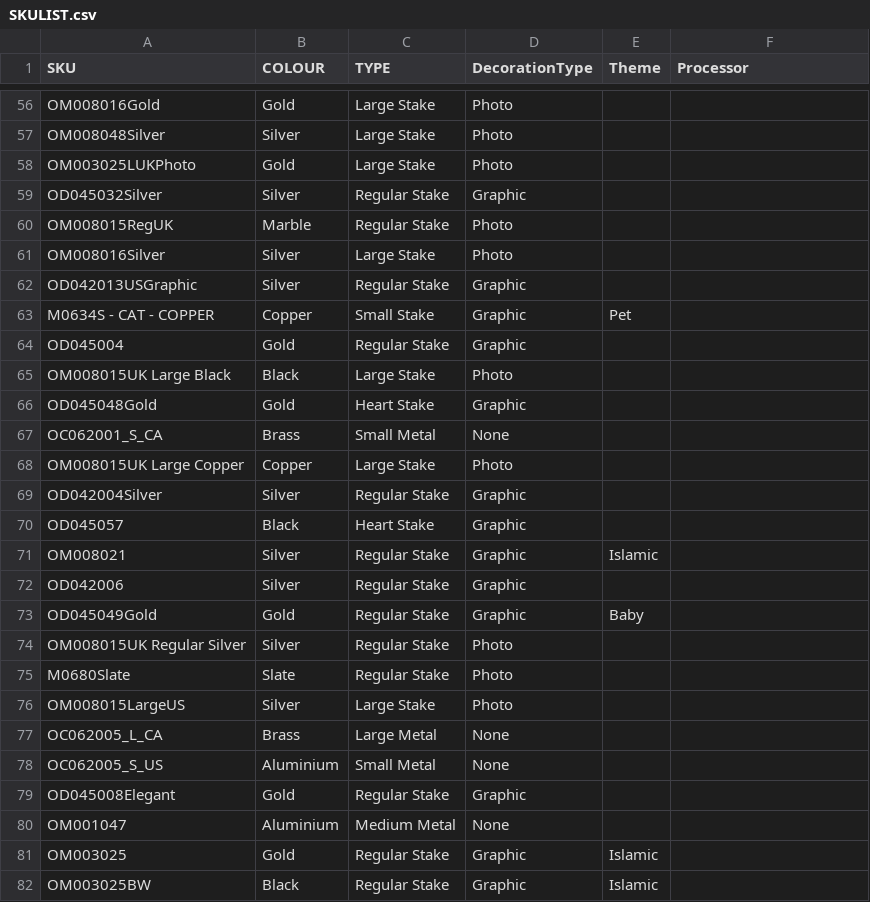
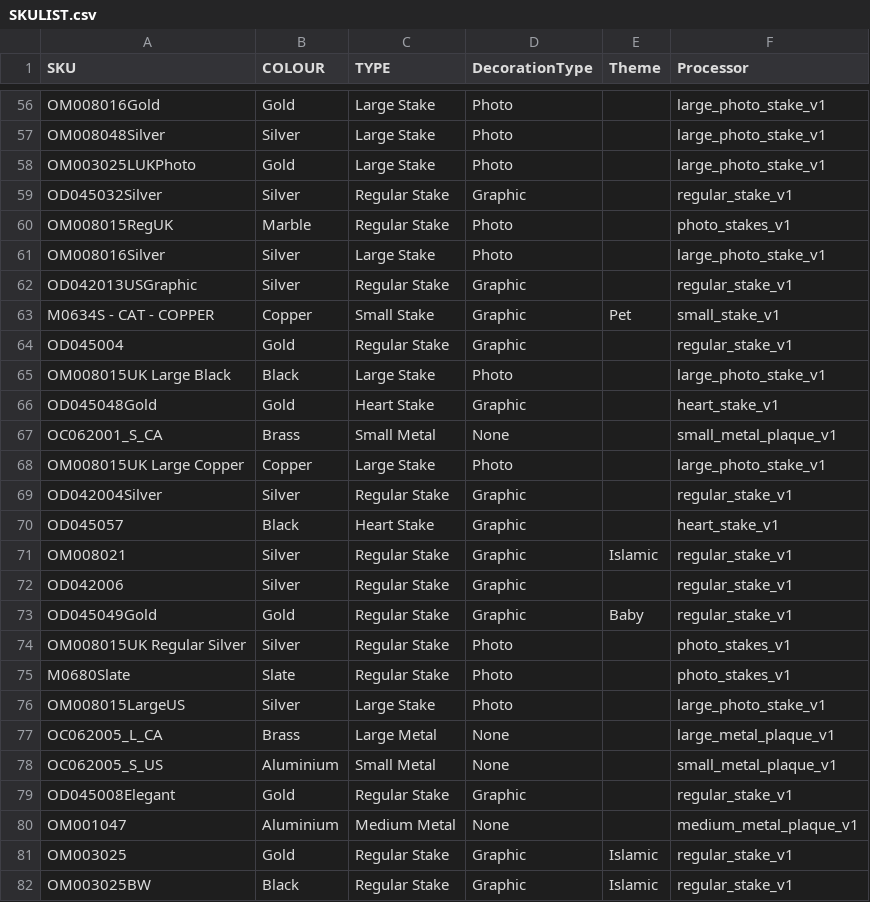
Before and after one commit to NBNEORIGIN/personaliser-public, a CSV file: assets/SKULIST.csv, drawn as a sheet; only a part is shown, gaps mark what is left out; the diff covers the shown part only; the diff names each change by its address in the sheet, - before the commit and + after, or states it on an @@ line.

Commit message:
Populate Processor column with v1 naming convention for all SKUs

```diff
--- a/assets/SKULIST.csv
+++ b/assets/SKULIST.csv
-F56:F58 (Processor): (empty)
+F56:F58 (Processor): large_photo_stake_v1
-F59 (Processor): (empty)
+F59 (Processor): regular_stake_v1
-F60 (Processor): (empty)
+F60 (Processor): photo_stakes_v1
-F61 (Processor): (empty)
+F61 (Processor): large_photo_stake_v1
-F62 (Processor): (empty)
+F62 (Processor): regular_stake_v1
-F63 (Processor): (empty)
+F63 (Processor): small_stake_v1
-F64 (Processor): (empty)
+F64 (Processor): regular_stake_v1
-F65 (Processor): (empty)
+F65 (Processor): large_photo_stake_v1
-F66 (Processor): (empty)
+F66 (Processor): heart_stake_v1
-F67 (Processor): (empty)
+F67 (Processor): small_metal_plaque_v1
-F68 (Processor): (empty)
+F68 (Processor): large_photo_stake_v1
-F69 (Processor): (empty)
+F69 (Processor): regular_stake_v1
-F70 (Processor): (empty)
+F70 (Processor): heart_stake_v1
-F71:F73 (Processor): (empty)
+F71:F73 (Processor): regular_stake_v1
-F74:F75 (Processor): (empty)
+F74:F75 (Processor): photo_stakes_v1
-F76 (Processor): (empty)
+F76 (Processor): large_photo_stake_v1
-F77 (Processor): (empty)
+F77 (Processor): large_metal_plaque_v1
-F78 (Processor): (empty)
+F78 (Processor): small_metal_plaque_v1
-F79 (Processor): (empty)
+F79 (Processor): regular_stake_v1
-F80 (Processor): (empty)
+F80 (Processor): medium_metal_plaque_v1
-F81:F82 (Processor): (empty)
+F81:F82 (Processor): regular_stake_v1
```
Also changed, not shown: 72 edited cells elsewhere in this file.
